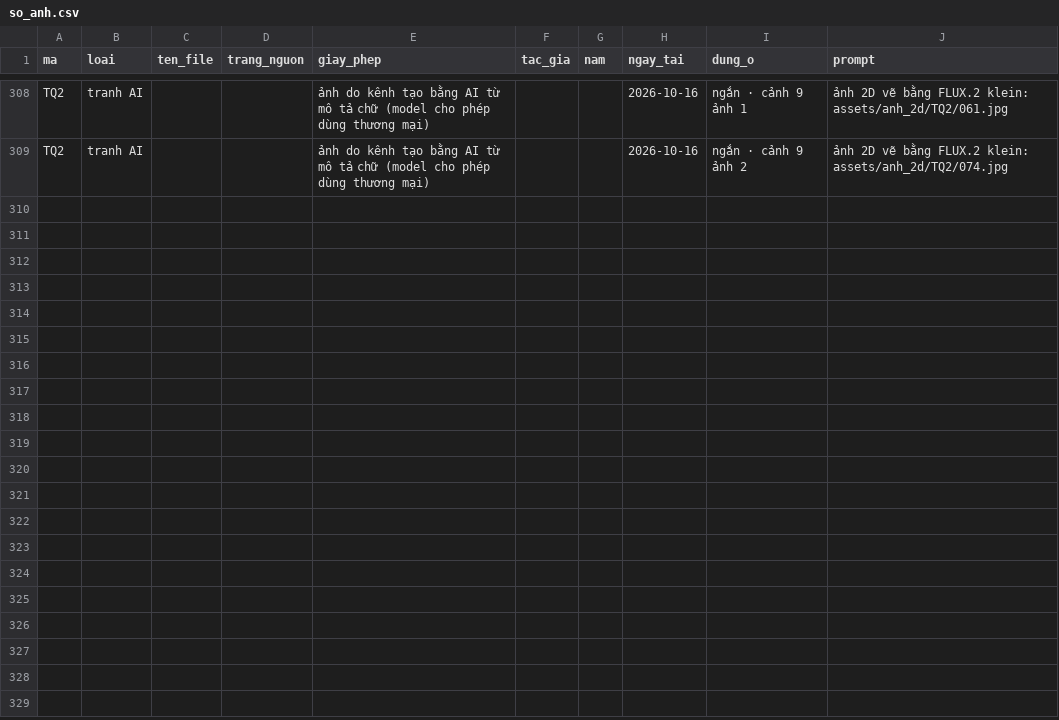
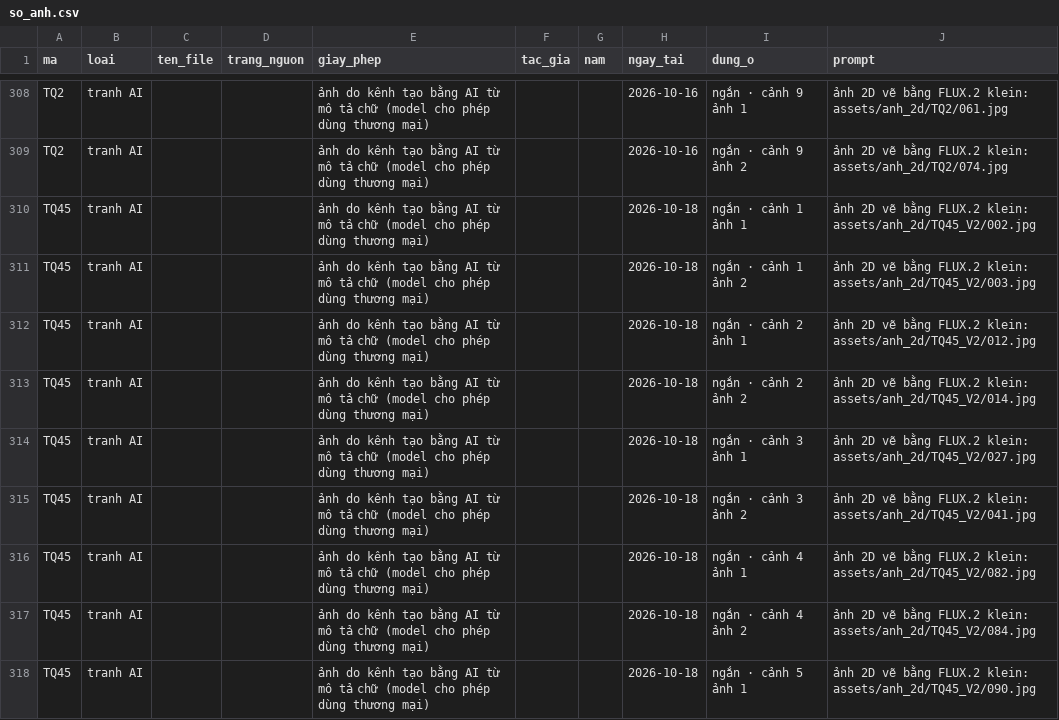
Before and after one commit to thanhnt1910/fact-video, a CSV file: logs/so_anh.csv, drawn as a sheet; only a part is shown, gaps mark what is left out; the diff covers the shown part only; the diff names each change by its address in the sheet, - before the commit and + after, or states it on an @@ line.

```diff
--- a/logs/so_anh.csv
+++ b/logs/so_anh.csv
+row 310: TQ45 | tranh AI |  |  | ảnh do kênh tạo bằng AI từ mô tả chữ (model cho phép dùng thương mại) |  |  | 2026-10-18 | ngắn · cảnh 1 ảnh 1 | ảnh 2D vẽ bằng FLUX.2 klein: assets/anh_2d/TQ45_V2/002.jpg
+row 311: TQ45 | tranh AI |  |  | ảnh do kênh tạo bằng AI từ mô tả chữ (model cho phép dùng thương mại) |  |  | 2026-10-18 | ngắn · cảnh 1 ảnh 2 | ảnh 2D vẽ bằng FLUX.2 klein: assets/anh_2d/TQ45_V2/003.jpg
+row 312: TQ45 | tranh AI |  |  | ảnh do kênh tạo bằng AI từ mô tả chữ (model cho phép dùng thương mại) |  |  | 2026-10-18 | ngắn · cảnh 2 ảnh 1 | ảnh 2D vẽ bằng FLUX.2 klein: assets/anh_2d/TQ45_V2/012.jpg
+row 313: TQ45 | tranh AI |  |  | ảnh do kênh tạo bằng AI từ mô tả chữ (model cho phép dùng thương mại) |  |  | 2026-10-18 | ngắn · cảnh 2 ảnh 2 | ảnh 2D vẽ bằng FLUX.2 klein: assets/anh_2d/TQ45_V2/014.jpg
+row 314: TQ45 | tranh AI |  |  | ảnh do kênh tạo bằng AI từ mô tả chữ (model cho phép dùng thương mại) |  |  | 2026-10-18 | ngắn · cảnh 3 ảnh 1 | ảnh 2D vẽ bằng FLUX.2 klein: assets/anh_2d/TQ45_V2/027.jpg
+row 315: TQ45 | tranh AI |  |  | ảnh do kênh tạo bằng AI từ mô tả chữ (model cho phép dùng thương mại) |  |  | 2026-10-18 | ngắn · cảnh 3 ảnh 2 | ảnh 2D vẽ bằng FLUX.2 klein: assets/anh_2d/TQ45_V2/041.jpg
+row 316: TQ45 | tranh AI |  |  | ảnh do kênh tạo bằng AI từ mô tả chữ (model cho phép dùng thương mại) |  |  | 2026-10-18 | ngắn · cảnh 4 ảnh 1 | ảnh 2D vẽ bằng FLUX.2 klein: assets/anh_2d/TQ45_V2/082.jpg
+row 317: TQ45 | tranh AI |  |  | ảnh do kênh tạo bằng AI từ mô tả chữ (model cho phép dùng thương mại) |  |  | 2026-10-18 | ngắn · cảnh 4 ảnh 2 | ảnh 2D vẽ bằng FLUX.2 klein: assets/anh_2d/TQ45_V2/084.jpg
+row 318: TQ45 | tranh AI |  |  | ảnh do kênh tạo bằng AI từ mô tả chữ (model cho phép dùng thương mại) |  |  | 2026-10-18 | ngắn · cảnh 5 ảnh 1 | ảnh 2D vẽ bằng FLUX.2 klein: assets/anh_2d/TQ45_V2/090.jpg
```
Also changed, not shown: 9 added rows elsewhere in this file, 12 other files.
